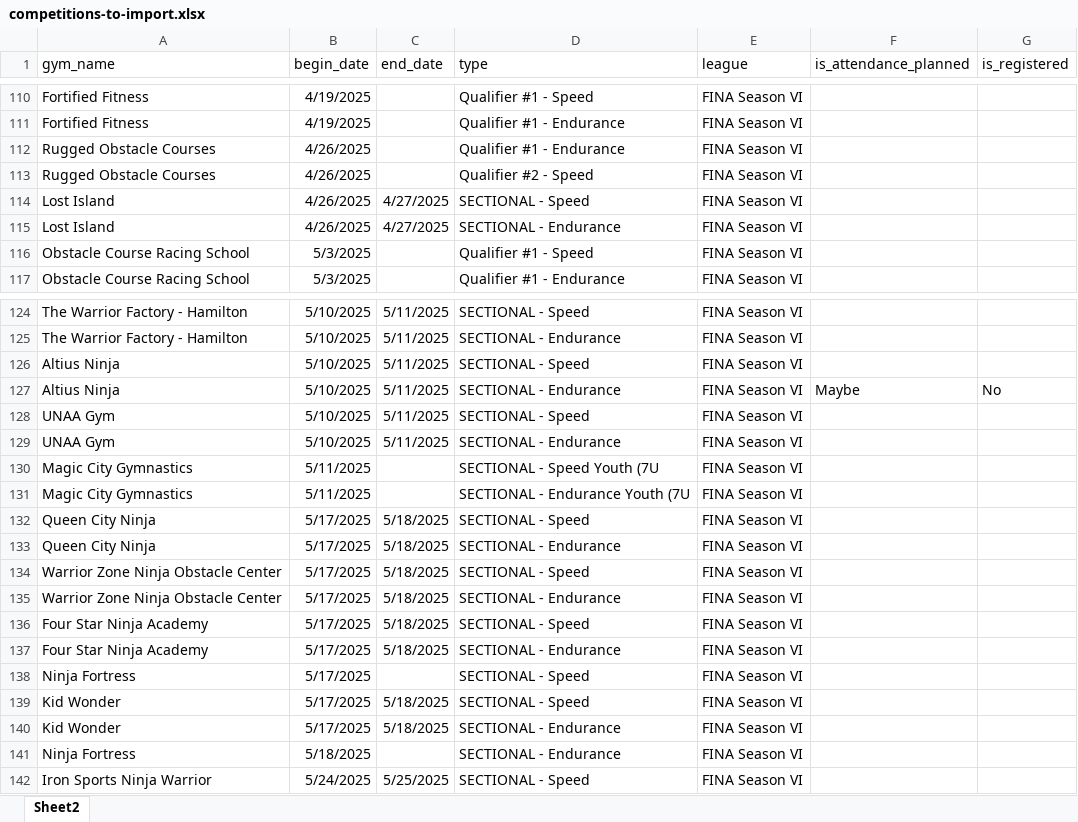
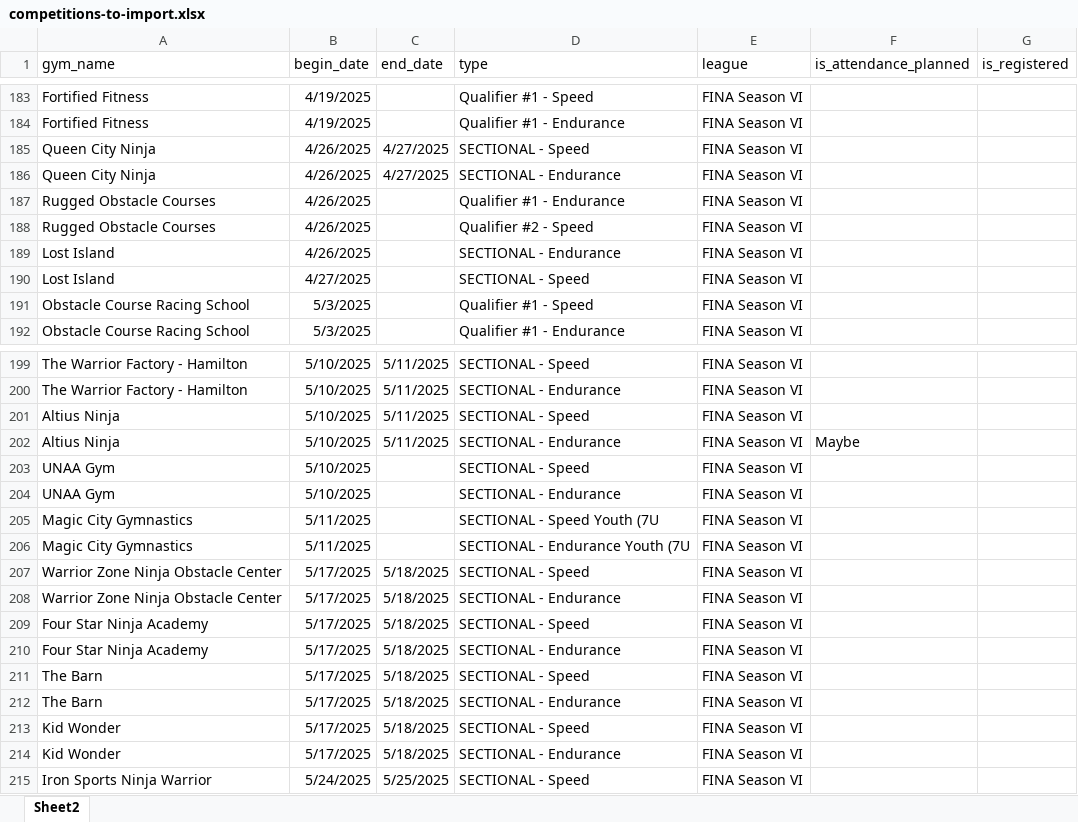
Before and after one commit to mjremijan/ferris-anw, an Excel workbook: competitions-to-import.xlsx, sheet Sheet2, drawn as a sheet; only a part is shown, gaps mark what is left out; values as stored, in another font and other column widths than the file's, no borders; removed rows and columns are numbered as before the commit, all else as after; the diff covers the shown part only; the diff names each change by its address in the sheet, - before the commit and + after, or states it on an @@ line.

```diff
--- a/competitions-to-import.xlsx (sheet Sheet2)
+++ b/competitions-to-import.xlsx (sheet Sheet2)
+row 185: Queen City Ninja | 4/26/2025 | 4/27/2025 | SECTIONAL - Speed | FINA Season VI
+row 186: Queen City Ninja | 4/26/2025 | 4/27/2025 | SECTIONAL - Endurance | FINA Season VI
-C189:C190 (end_date): 4/27/2025
+C189:C190 (end_date): (empty)
-D189 (type): SECTIONAL - Speed
+D189 (type): SECTIONAL - Endurance
-B190 (begin_date): 4/26/2025
+B190 (begin_date): 4/27/2025
-D190 (type): SECTIONAL - Endurance
+D190 (type): SECTIONAL - Speed
-G202 (is_registered): No
+G202 (is_registered): (empty)
-C203:C204 (end_date): 5/11/2025
+C203:C204 (end_date): (empty)
-row 132: Queen City Ninja | 5/17/2025 | 5/18/2025 | SECTIONAL - Speed | FINA Season VI
-row 133: Queen City Ninja | 5/17/2025 | 5/18/2025 | SECTIONAL - Endurance | FINA Season VI
-A211 (gym_name): Ninja Fortress
+A211 (gym_name): The Barn
-C211 (end_date): (empty)
+C211 (end_date): 5/18/2025
+row 212: The Barn | 5/17/2025 | 5/18/2025 | SECTIONAL - Endurance | FINA Season VI
-row 141: Ninja Fortress | 5/18/2025 |  | SECTIONAL - Endurance | FINA Season VI
```
Also changed, not shown: other rows of this sheet, 5 other files.
